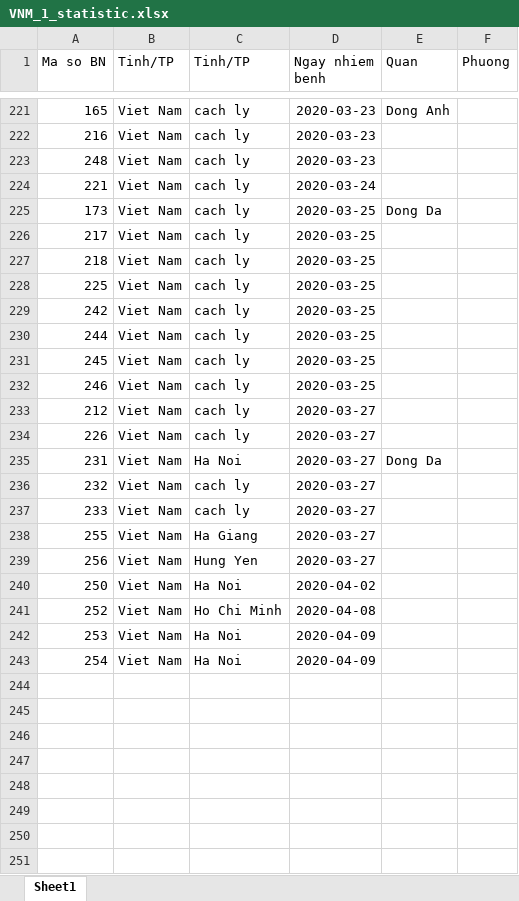
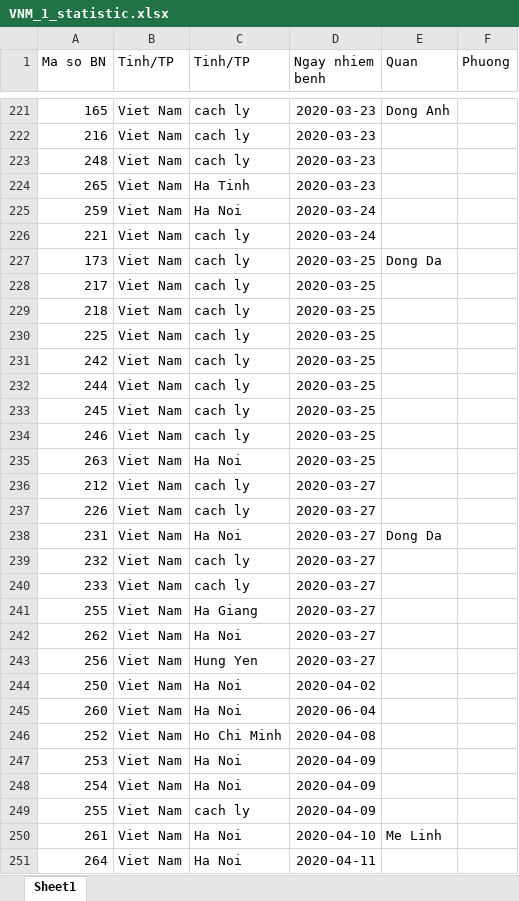
Before and after one commit to spchjken/CoVMo, an Excel workbook: Risk Assessment/data/VNM_1_statistic.xlsx, sheet Sheet1, drawn as a sheet; only a part is shown, gaps mark what is left out; values as stored, in another font and other column widths than the file's, no borders; the diff names each change by its address in the sheet, - before the commit and + after, or states it on an @@ line.

```diff
--- a/Risk Assessment/data/VNM_1_statistic.xlsx (sheet Sheet1)
+++ b/Risk Assessment/data/VNM_1_statistic.xlsx (sheet Sheet1)
+row 224: 265 | Viet Nam | Ha Tinh | 2020-03-23
+row 225: 259 | Viet Nam | Ha Noi | 2020-03-24
+row 235: 263 | Viet Nam | Ha Noi | 2020-03-25
+row 242: 262 | Viet Nam | Ha Noi | 2020-03-27
+row 245: 260 | Viet Nam | Ha Noi | 2020-06-04
+row 249: 255 | Viet Nam | cach ly | 2020-04-09
+row 250: 261 | Viet Nam | Ha Noi | 2020-04-10 | Me Linh
+row 251: 264 | Viet Nam | Ha Noi | 2020-04-11
```
Also changed, not shown: 8 other files.
